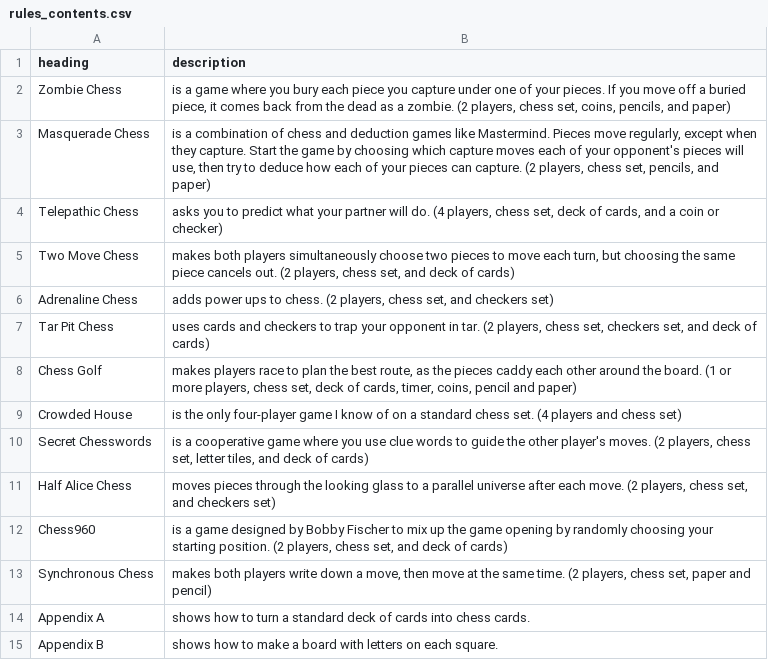
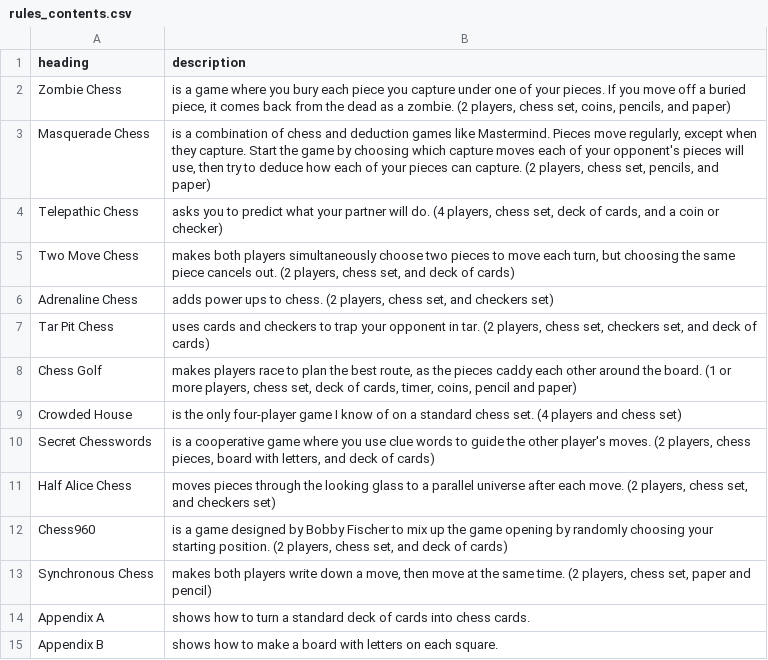
Before and after one commit to donkirkby/chess-kit, a CSV file: raw_rules/rules_contents.csv, drawn as a sheet.

Commit message:
Update index page to match table of contents.

```diff
--- a/raw_rules/rules_contents.csv
+++ b/raw_rules/rules_contents.csv
@@ -9,3 +9,3 @@ Chess Golf,"makes players race to plan the best route, as the pieces caddy each
 Crowded House,"is the only four-player game I know of on a standard chess set. (4 players and chess set)"
-Secret Chesswords,"is a cooperative game where you use clue words to guide the other player's moves. (2 players, chess set, letter tiles, and deck of cards)"
+Secret Chesswords,"is a cooperative game where you use clue words to guide the other player's moves. (2 players, chess pieces, board with letters, and deck of cards)"
 Half Alice Chess,"moves pieces through the looking glass to a parallel universe after each move. (2 players, chess set, and checkers set)"
```
Also changed, not shown: 6 other files.
